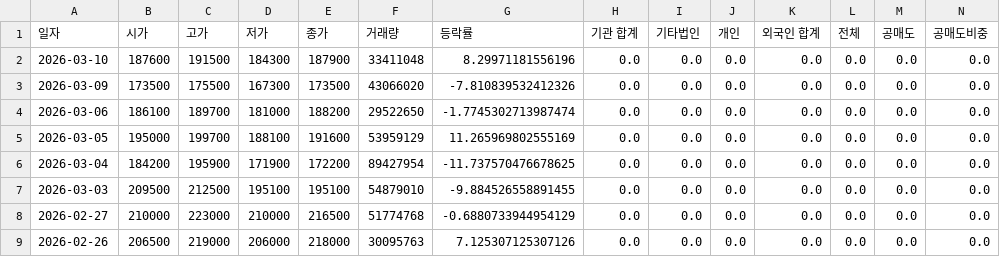
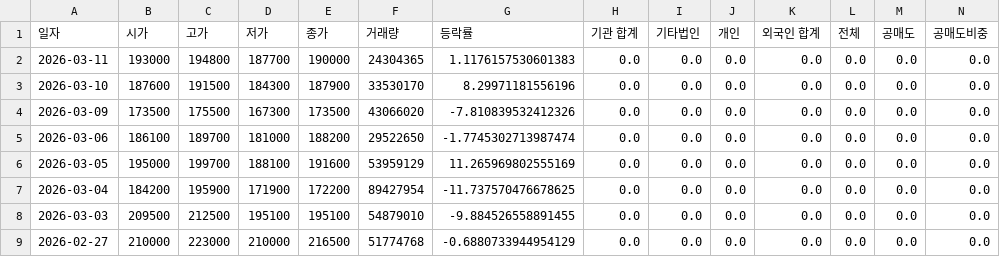
Before and after one commit to ccyun95/Semiconductor_electronic_work, a CSV file: data/Samsung_Electronics_005930_stock_data.csv, drawn as a sheet; only a part is shown; the shorter side is filled out with more unchanged rows; addresses are those after the commit; rows hold the shown columns only; the diff names each change by its address in the sheet, - before the commit and + after, or states it on an @@ line.

```diff
--- a/data/Samsung_Electronics_005930_stock_data.csv
+++ b/data/Samsung_Electronics_005930_stock_data.csv
+row 2: 2026-03-11 | 193000 | 194800 | 187700 | 190000 | 24304365 | 1.1176157530601383 | 0.0 | 0.0 | 0.0 | 0.0 | 0.0 | 0.0 | 0.0
-F3 (거래량): 33411048
+F3 (거래량): 33530170
```
Also changed, not shown: data/ISC_095340_stock_data.csv, data/Isu_Petasys_007660_stock_data.csv, 18 other files.
